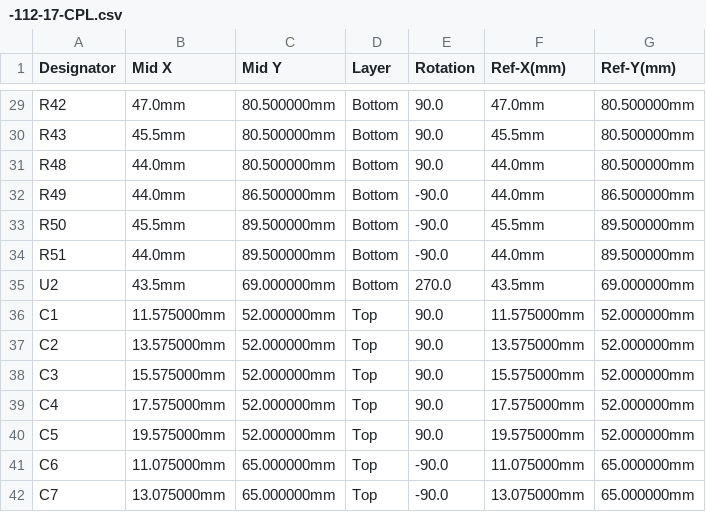
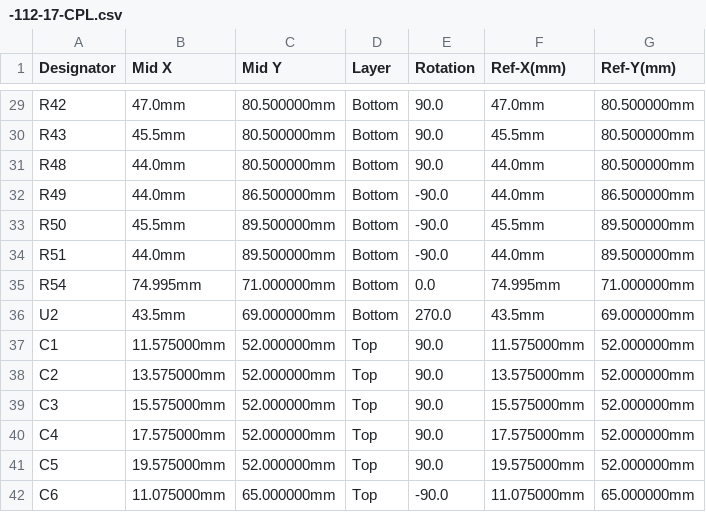
Before and after one commit to rusefi/hellen-112-17, a CSV file: boards/hellen-112-17-a/frame/-112-17-CPL.csv, drawn as a sheet; only a part is shown, gaps mark what is left out; the shorter side is filled out with more unchanged rows.

```diff
--- a/boards/hellen-112-17-a/frame/-112-17-CPL.csv
+++ b/boards/hellen-112-17-a/frame/-112-17-CPL.csv
@@ -34,2 +34,3 @@ R50,45.5mm,89.500000mm,Bottom,-90.0,45.5mm,89.500000mm
 R51,44.0mm,89.500000mm,Bottom,-90.0,44.0mm,89.500000mm
+R54,74.995mm,71.000000mm,Bottom,0.0,74.995mm,71.000000mm
 U2,43.5mm,69.000000mm,Bottom,270.0,43.5mm,69.000000mm
```
Also changed, not shown: boards/hellen-112-17-a/board/hellen-112-17-a-BOM-JLC.csv, boards/hellen-112-17-a/board/hellen-112-17-a-CPL.csv, 35 other files.
